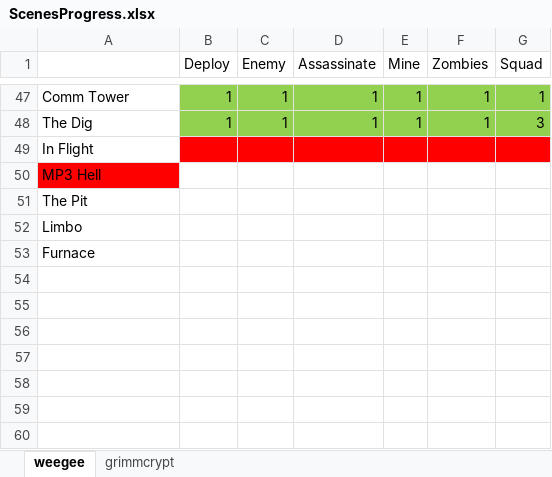
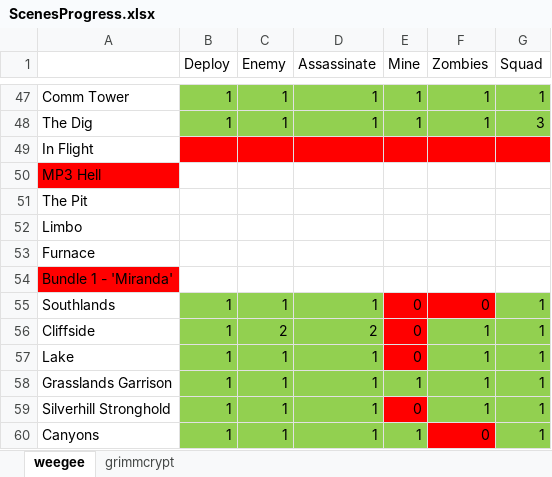
Before and after one commit to weegee720/VoidWanderersMod, an Excel workbook: VoidWanderers.rte/Scenes/Data/ScenesProgress.xlsx, sheet weegee, drawn as a sheet; only a part is shown, gaps mark what is left out; values as stored, in another font and other column widths than the file's, no borders; the diff names each change by its address in the sheet, - before the commit and + after, or states it on an @@ line.

```diff
--- a/VoidWanderers.rte/Scenes/Data/ScenesProgress.xlsx (sheet weegee)
+++ b/VoidWanderers.rte/Scenes/Data/ScenesProgress.xlsx (sheet weegee)
+row 54: Bundle 1 - 'Miranda'
+row 55: Southlands | 1 | 1 | 1 | 0 | 0 | 1
+row 56: Cliffside | 1 | 2 | 2 | 0 | 1 | 1
+row 57: Lake | 1 | 1 | 1 | 0 | 1 | 1
+row 58: Grasslands Garrison | 1 | 1 | 1 | 1 | 1 | 1
+row 59: Silverhill Stronghold | 1 | 1 | 1 | 0 | 1 | 1
+row 60: Canyons | 1 | 1 | 1 | 1 | 0 | 1
```
Also changed, not shown: VoidWanderers.rte/Tools/RandomPlanetCoords.xlsx, 26 other files.
